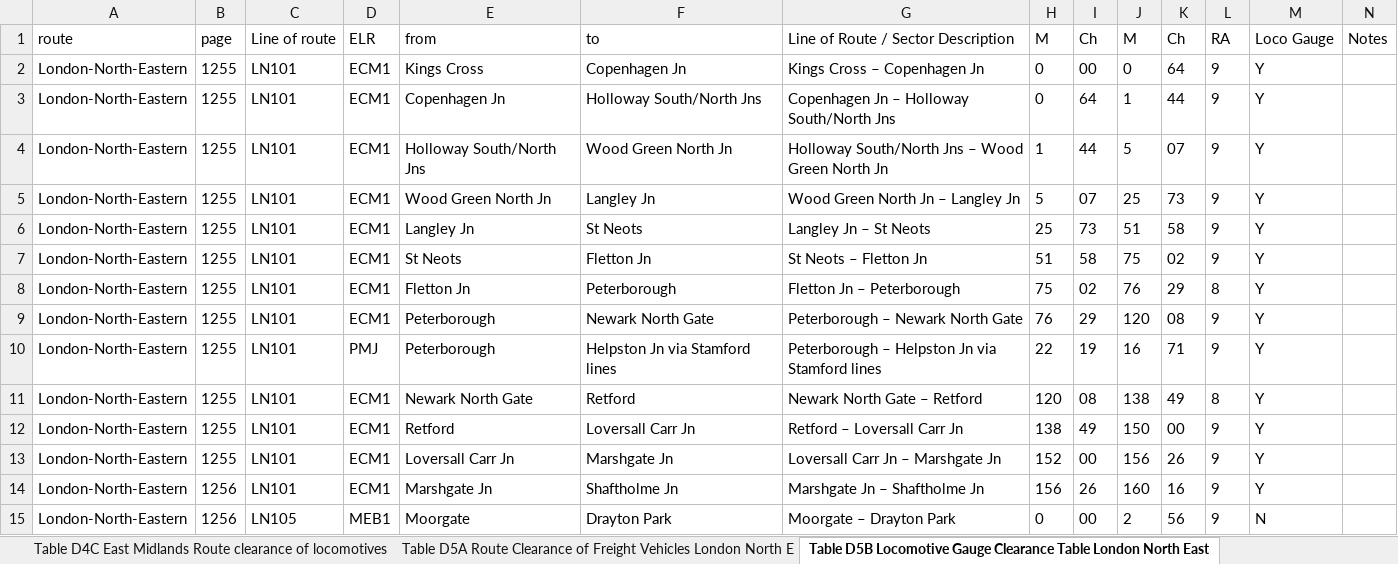
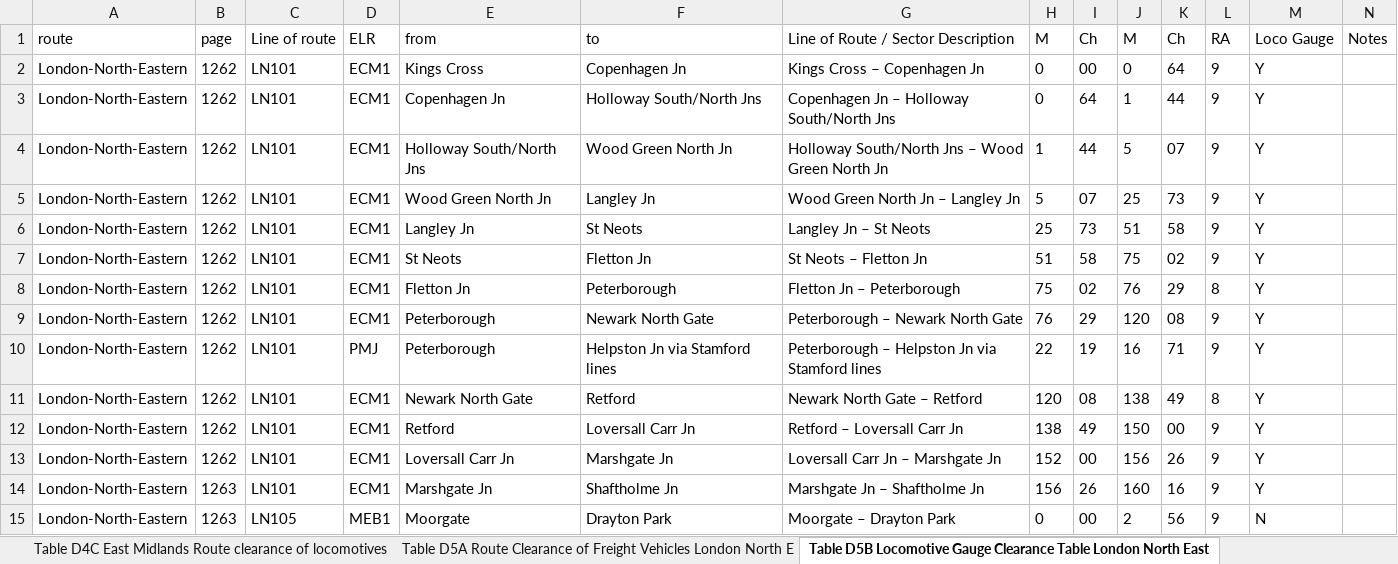
Before and after one commit to anisotropi4/nesa, an Excel workbook: London-North-Eastern/london-north-eastern-clearance.xlsx, sheet Table D5B Locomotive Gauge Clearance Table London North East, drawn as a sheet; only a part is shown; values as stored, in another font and other column widths than the file's, no borders; the diff covers the shown part only; the diff names each change by its address in the sheet, - before the commit and + after, or states it on an @@ line.

```diff
--- a/London-North-Eastern/london-north-eastern-clearance.xlsx (sheet Table D5B Locomotive Gauge Clearance Table London North East)
+++ b/London-North-Eastern/london-north-eastern-clearance.xlsx (sheet Table D5B Locomotive Gauge Clearance Table London North East)
-B2:B13 (page): 1255
+B2:B13 (page): 1262
-B14:B15 (page): 1256
+B14:B15 (page): 1263
```
Also changed, not shown: 375 edited cells elsewhere in this sheet, sheet Table D4D London North Eastern Route clearance of locomotive, sheet Table D2B London North Eastern Route clearance of electric m, sheet Table D4B London North Eastern Route clearance of locomotive, sheet Table D4C London North Eastern Route clearance of locomotive, sheet Table D1A London North Eastern Route clearance of diesel mul, sheet Table D4A London North Eastern Route clearance of locomotive, 12 more sheets, 2 other files.
